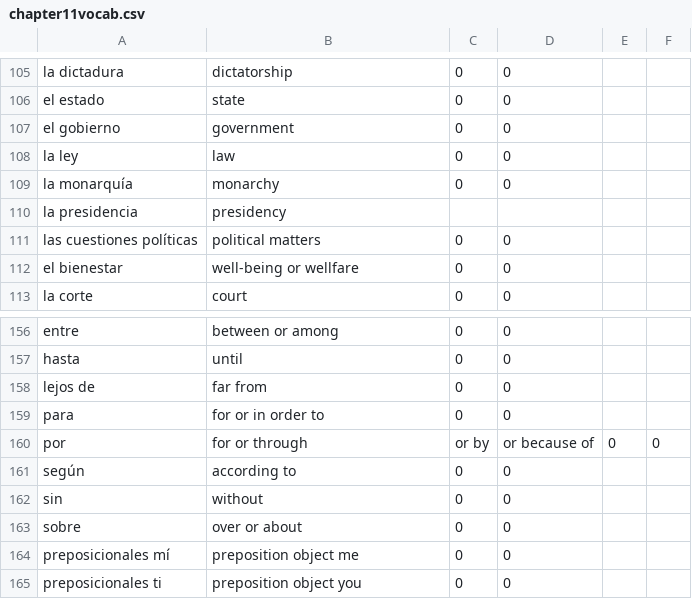
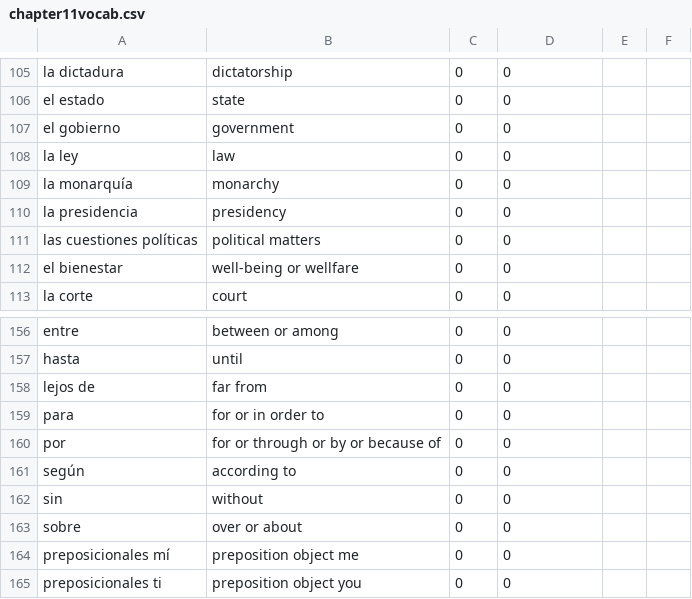
Before and after one commit to fallinbryan/LearnSpanish, a CSV file: chapter11vocab.csv, drawn as a sheet; only a part is shown, gaps mark what is left out.

```diff
--- a/chapter11vocab.csv
+++ b/chapter11vocab.csv
@@ -109,3 +109,3 @@ la ley,law,0,0
 la monarquía,monarchy,0,0
-la presidencia,presidency
+la presidencia,presidency,0,0
 las cuestiones políticas,political matters,0,0
@@ -159,3 +159,3 @@ lejos de,far from,0,0
 para,for or in order to,0,0
-por,for or through, or by, or because of,0,0
+por,for or through or by or because of,0,0
 según,according to,0,0
```
Also changed, not shown: 3 other files.
